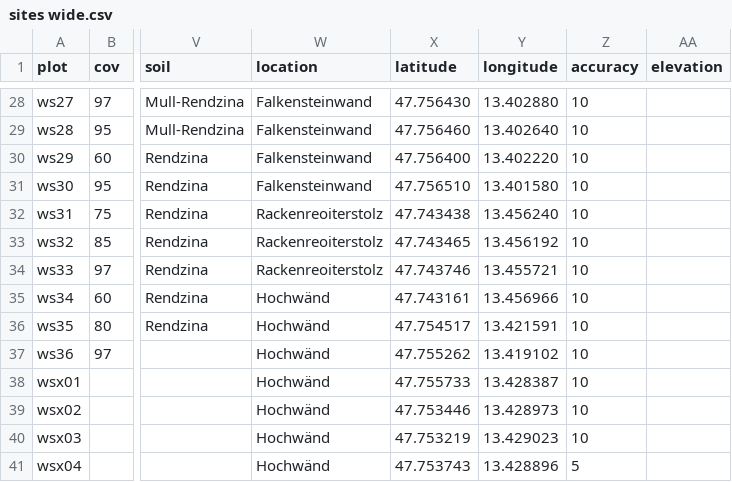
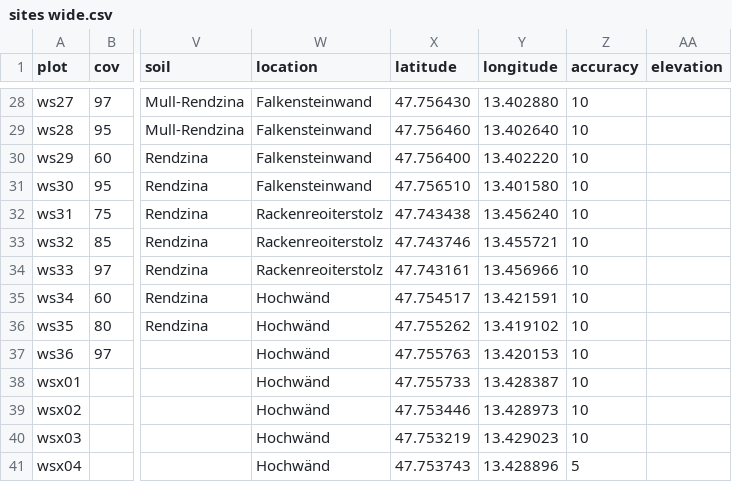
Before and after one commit to kardinal-eros/vegsoup-data, a CSV file: wolfgangsee dta/sites wide.csv, drawn as a sheet; only a part is shown, gaps mark what is left out; the diff names each change by its address in the sheet, - before the commit and + after, or states it on an @@ line.

```diff
--- a/wolfgangsee dta/sites wide.csv
+++ b/wolfgangsee dta/sites wide.csv
-X33 (latitude): 47.743465
+X33 (latitude): 47.743746
-Y33 (longitude): 13.456192
+Y33 (longitude): 13.455721
-X34 (latitude): 47.743746
+X34 (latitude): 47.743161
-Y34 (longitude): 13.455721
+Y34 (longitude): 13.456966
-X35 (latitude): 47.743161
+X35 (latitude): 47.754517
-Y35 (longitude): 13.456966
+Y35 (longitude): 13.421591
-X36 (latitude): 47.754517
+X36 (latitude): 47.755262
-Y36 (longitude): 13.421591
+Y36 (longitude): 13.419102
-X37 (latitude): 47.755262
+X37 (latitude): 47.755763
-Y37 (longitude): 13.419102
+Y37 (longitude): 13.420153
```
Also changed, not shown: 1 other file.
